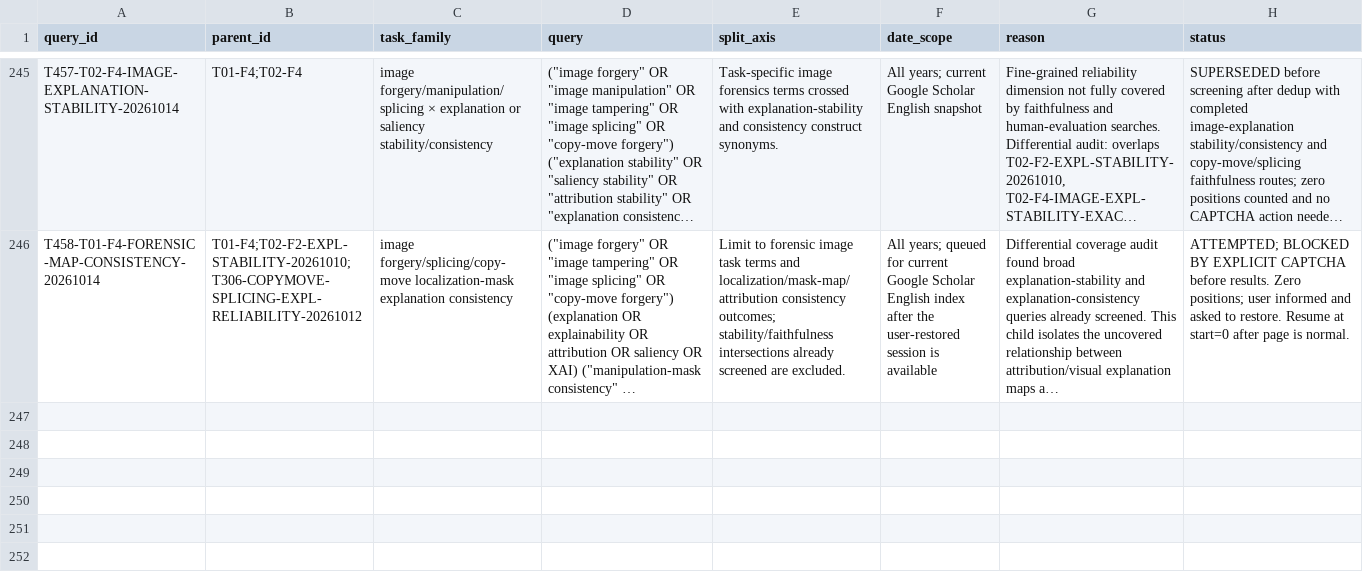
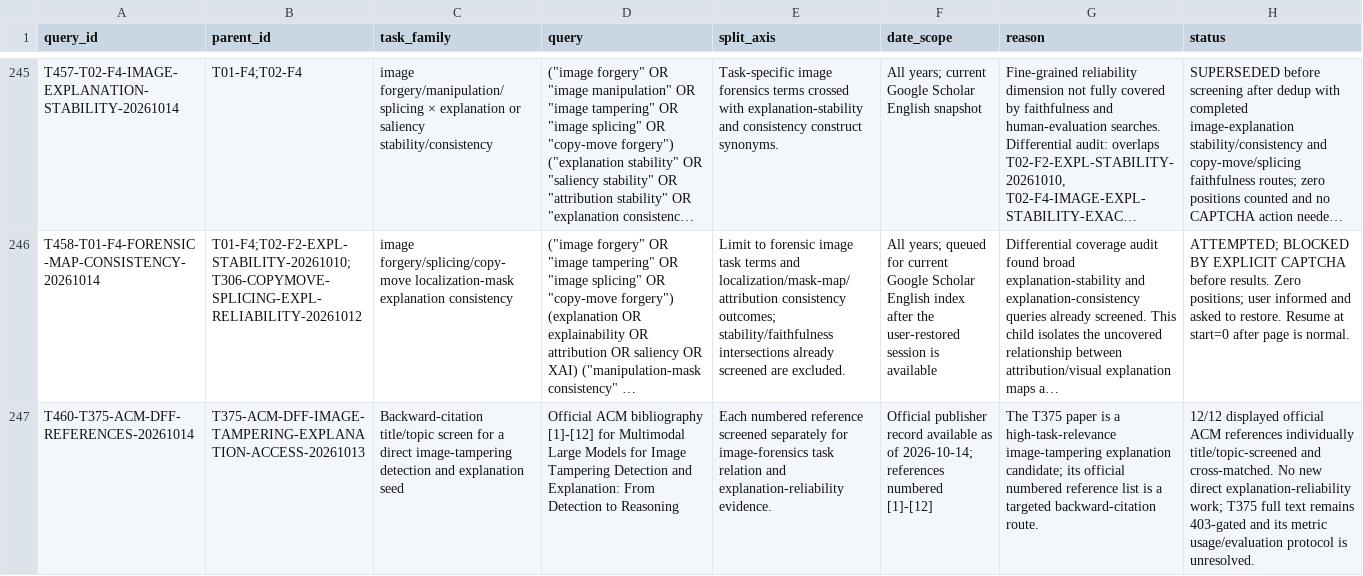
Before and after one commit to brodyZhao/my-research-project, a CSV file: outputs/图像鉴伪解释可靠性_重检_2026-10-05/85_V2细检索大查询与索引异常拆分矩阵.csv, drawn as a sheet; only a part is shown, gaps mark what is left out; long unchanged cells end in …; the diff names each change by its address in the sheet, - before the commit and + after, or states it on an @@ line.

```diff
--- a/outputs/图像鉴伪解释可靠性_重检_2026-10-05/85_V2细检索大查询与索引异常拆分矩阵.csv
+++ b/outputs/图像鉴伪解释可靠性_重检_2026-10-05/85_V2细检索大查询与索引异常拆分矩阵.csv
+row 247: T460-T375-ACM-DFF-REFERENCES-20261014 | T375-ACM-DFF-IMAGE-TAMPERING-EXPLANATION-ACCESS-20261013 | Backward-citation title/topic screen for a direct image-tampering detection and explanation seed | Official ACM bibliography [1]-[12] for Multimodal Large Models for Image Tampering Detection and Explanation: From Detection to Reasoning | Each numbered reference screened separately for image-forensics task relation and explanation-reliability evidence. | Official publisher record available as of 2026-10-14; references numbered [1]-[12] | The T375 paper is a high-task-relevance image-tampering explanation candidate; its official numbered reference list is a targeted backward-citation route. | 12/12 displayed official ACM references individually title/topic-screened and cross-matched. No new direct explanation-reliability work; T375 full text remains 403-gated and its metric usage/evaluation protocol is unresolved.
```
Also changed, not shown: outputs/图像鉴伪解释可靠性_重检_2026-10-05/112_本次阶段包_SHA256清单.csv, outputs/图像鉴伪解释可靠性_重检_2026-10-05/87_V2细查询子式实际试检状态.csv, 4 other files.
